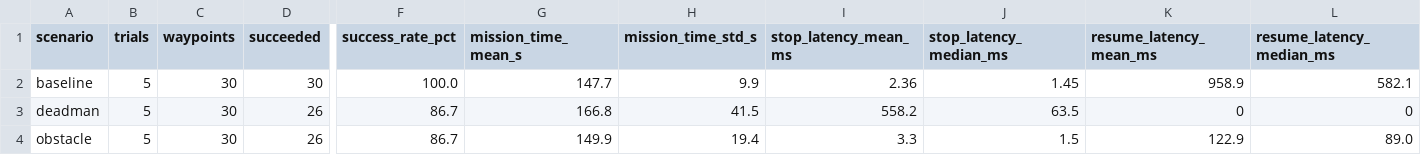
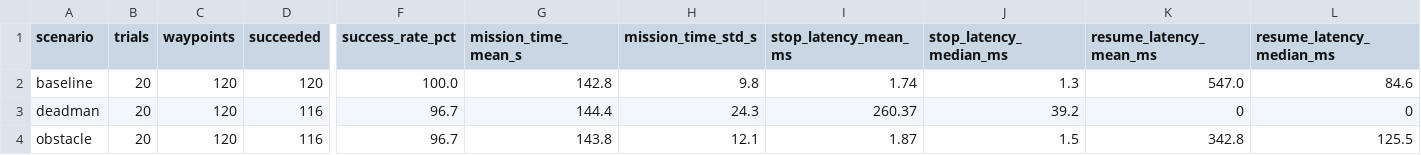
Before and after one commit to AdejireA/ros2-farm-scout-FYP, a CSV file: analysis_output/summary_stats.csv, drawn as a sheet; only a part is shown, gaps mark what is left out; the diff covers the shown part only; the diff names each change by its address in the sheet, - before the commit and + after, or states it on an @@ line.

Commit message:
Final 60-trial evaluation (20 per scenario)
Results:
- 80/80 mode arbitration tests passed (100%)
- Stop latency: 1.3ms median (baseline/obstacle)
- Resume latency: 84.6ms median (baseline), 125.5ms median (obstacle)
- Dead-man safety: 39.2ms median, all 20 triggered
- Navigation: 97.8% (352/360 waypoints)
- 4 charts and 2 summary CSVs in analysis_output/

```diff
--- a/analysis_output/summary_stats.csv
+++ b/analysis_output/summary_stats.csv
-B2:B4 (trials): 5
+B2:B4 (trials): 20
-C2:C4 (waypoints): 30
+C2:C4 (waypoints): 120
-D2 (succeeded): 30
+D2 (succeeded): 120
-G2 (mission_time_mean_s): 147.7
+G2 (mission_time_mean_s): 142.8
-H2 (mission_time_std_s): 9.9
+H2 (mission_time_std_s): 9.8
-I2 (stop_latency_mean_ms): 2.36
+I2 (stop_latency_mean_ms): 1.74
-J2 (stop_latency_median_ms): 1.45
+J2 (stop_latency_median_ms): 1.3
-K2 (resume_latency_mean_ms): 958.9
+K2 (resume_latency_mean_ms): 547.0
-L2 (resume_latency_median_ms): 582.1
+L2 (resume_latency_median_ms): 84.6
-D3:D4 (succeeded): 26
+D3:D4 (succeeded): 116
-F3:F4 (success_rate_pct): 86.7
+F3:F4 (success_rate_pct): 96.7
-G3 (mission_time_mean_s): 166.8
+G3 (mission_time_mean_s): 144.4
-H3 (mission_time_std_s): 41.5
+H3 (mission_time_std_s): 24.3
-I3 (stop_latency_mean_ms): 558.2
+I3 (stop_latency_mean_ms): 260.37
-J3 (stop_latency_median_ms): 63.5
+J3 (stop_latency_median_ms): 39.2
-G4 (mission_time_mean_s): 149.9
+G4 (mission_time_mean_s): 143.8
-H4 (mission_time_std_s): 19.4
+H4 (mission_time_std_s): 12.1
-I4 (stop_latency_mean_ms): 3.3
+I4 (stop_latency_mean_ms): 1.87
-K4 (resume_latency_mean_ms): 122.9
+K4 (resume_latency_mean_ms): 342.8
-L4 (resume_latency_median_ms): 89.0
+L4 (resume_latency_median_ms): 125.5
```
Also changed, not shown: 2 edited cells elsewhere in this file, 52 other files.
